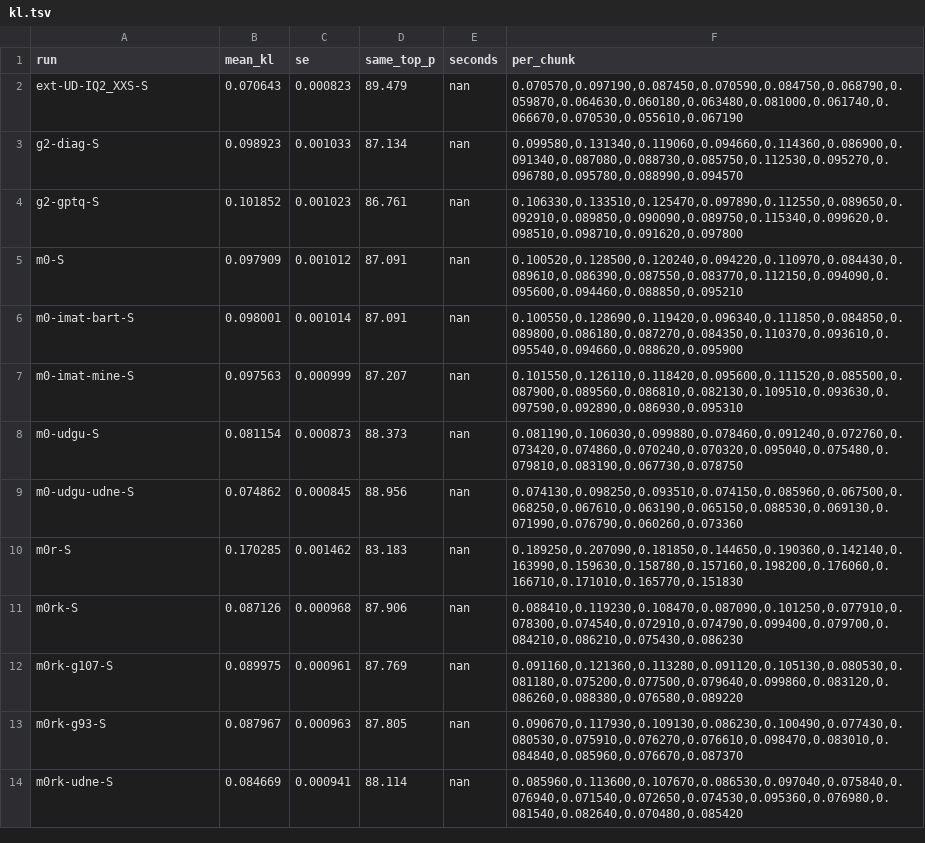
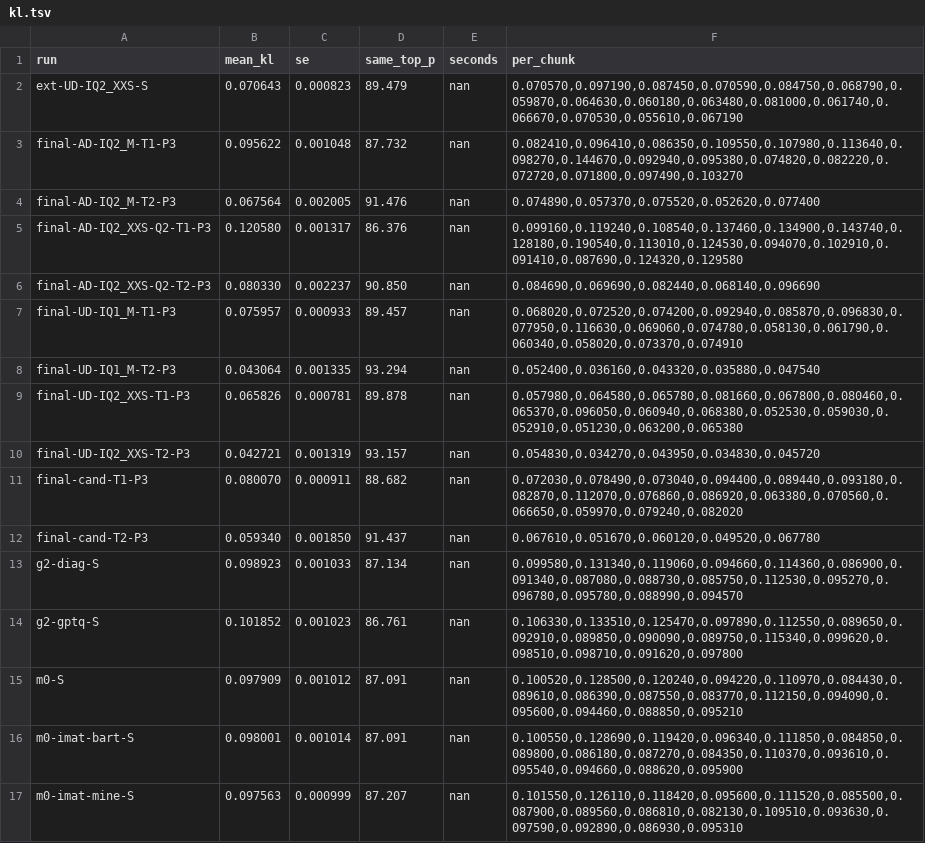
Before and after one commit to me-daniel/inkling-2-mini-under10, a TSV file: results/kl.tsv, drawn as a sheet; only a part is shown; the shorter side is filled out with more unchanged rows.

```diff
--- a/results/kl.tsv
+++ b/results/kl.tsv
@@ -2,2 +2,12 @@ run	mean_kl	se	same_top_p	seconds	per_chunk
 ext-UD-IQ2_XXS-S	0.070643	0.000823	89.479	nan	0.070570,0.097190,0.087450,0.070590,0.084750,0.068790,0.059870,0.064630,0.060180,0.063480,0.081000,0.061740,0.066670,0.070530,0.055610,0.067190
+final-AD-IQ2_M-T1-P3	0.095622	0.001048	87.732	nan	0.082410,0.096410,0.086350,0.109550,0.107980,0.113640,0.098270,0.144670,0.092940,0.095380,0.074820,0.082220,0.072720,0.071800,0.097490,0.103270
+final-AD-IQ2_M-T2-P3	0.067564	0.002005	91.476	nan	0.074890,0.057370,0.075520,0.052620,0.077400
+final-AD-IQ2_XXS-Q2-T1-P3	0.120580	0.001317	86.376	nan	0.099160,0.119240,0.108540,0.137460,0.134900,0.143740,0.128180,0.190540,0.113010,0.124530,0.094070,0.102910,0.091410,0.087690,0.124320,0.129580
+final-AD-IQ2_XXS-Q2-T2-P3	0.080330	0.002237	90.850	nan	0.084690,0.069690,0.082440,0.068140,0.096690
+final-UD-IQ1_M-T1-P3	0.075957	0.000933	89.457	nan	0.068020,0.072520,0.074200,0.092940,0.085870,0.096830,0.077950,0.116630,0.069060,0.074780,0.058130,0.061790,0.060340,0.058020,0.073370,0.074910
+final-UD-IQ1_M-T2-P3	0.043064	0.001335	93.294	nan	0.052400,0.036160,0.043320,0.035880,0.047540
+final-UD-IQ2_XXS-T1-P3	0.065826	0.000781	89.878	nan	0.057980,0.064580,0.065780,0.081660,0.067800,0.080460,0.065370,0.096050,0.060940,0.068380,0.052530,0.059030,0.052910,0.051230,0.063200,0.065380
+final-UD-IQ2_XXS-T2-P3	0.042721	0.001319	93.157	nan	0.054830,0.034270,0.043950,0.034830,0.045720
+final-cand-T1-P3	0.080070	0.000911	88.682	nan	0.072030,0.078490,0.073040,0.094400,0.089440,0.093180,0.082870,0.112070,0.076860,0.086920,0.063380,0.070560,0.066650,0.059970,0.079240,0.082020
+final-cand-T2-P3	0.059340	0.001850	91.437	nan	0.067610,0.051670,0.060120,0.049520,0.067780
 g2-diag-S	0.098923	0.001033	87.134	nan	0.099580,0.131340,0.119060,0.094660,0.114360,0.086900,0.091340,0.087080,0.088730,0.085750,0.112530,0.095270,0.096780,0.095780,0.088990,0.094570
```
Also changed, not shown: 9 other files.
